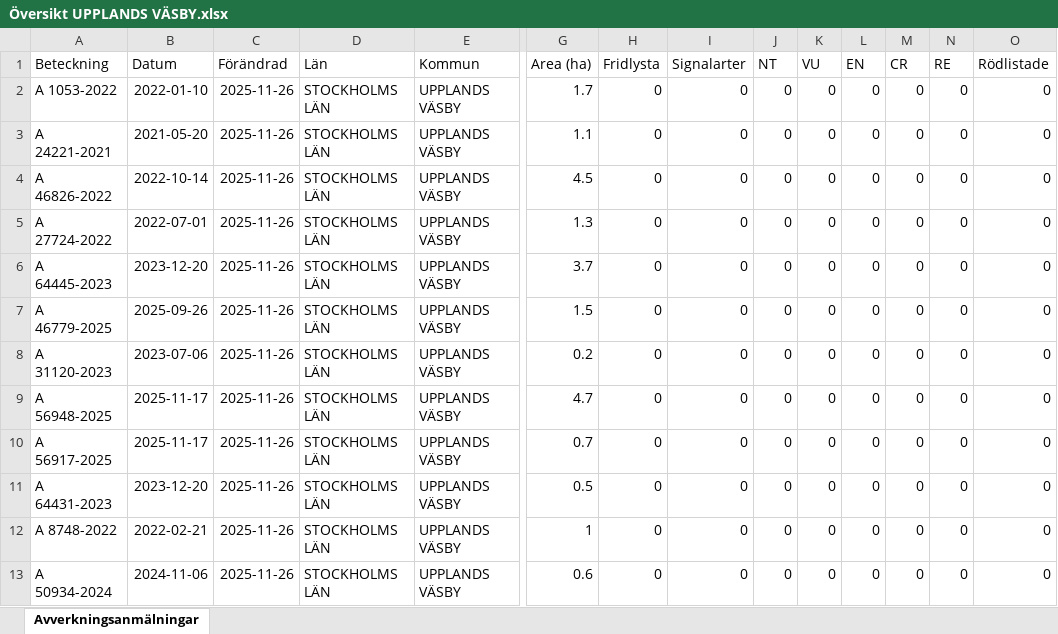
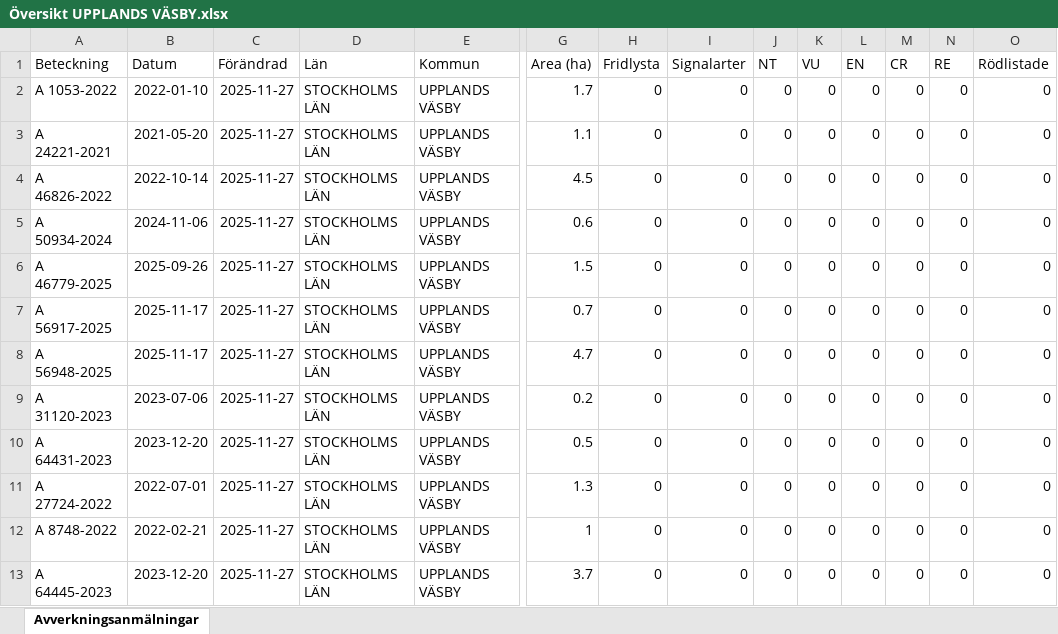
Before and after one commit to klasma/Logging_0114, an Excel workbook: Översikt UPPLANDS VÄSBY.xlsx, sheet Avverkningsanmälningar, drawn as a sheet; only a part is shown, gaps mark what is left out; values as stored, in another font and other column widths than the file's, no borders; removed rows and columns are numbered as before the commit, all else as after; rows hold the shown columns only; the diff names each change by its address in the sheet, - before the commit and + after, or states it on an @@ line.

```diff
--- a/Översikt UPPLANDS VÄSBY.xlsx (sheet Avverkningsanmälningar)
+++ b/Översikt UPPLANDS VÄSBY.xlsx (sheet Avverkningsanmälningar)
-C2:C4 (Förändrad): 2025-11-26
+C2:C4 (Förändrad): 2025-11-27
-row 5: A 27724-2022 | 2022-07-01 | 2025-11-26 | STOCKHOLMS LÄN | UPPLANDS VÄSBY | 1.3 | 0 | 0 | 0 | 0 | 0 | 0 | 0 | 0
-A5 (Beteckning): A 64445-2023
+A5 (Beteckning): A 50934-2024
-B5 (Datum): 2023-12-20
+B5 (Datum): 2024-11-06
-C5:C10 (Förändrad): 2025-11-26
+C5:C10 (Förändrad): 2025-11-27
-G5 (Area (ha)): 3.7
+G5 (Area (ha)): 0.6
-A7 (Beteckning): A 31120-2023
+A7 (Beteckning): A 56917-2025
-B7 (Datum): 2023-07-06
+B7 (Datum): 2025-11-17
-G7 (Area (ha)): 0.2
+G7 (Area (ha)): 0.7
-A9 (Beteckning): A 56917-2025
+A9 (Beteckning): A 31120-2023
-B9 (Datum): 2025-11-17
+B9 (Datum): 2023-07-06
-G9 (Area (ha)): 0.7
+G9 (Area (ha)): 0.2
+row 11: A 27724-2022 | 2022-07-01 | 2025-11-27 | STOCKHOLMS LÄN | UPPLANDS VÄSBY | 1.3 | 0 | 0 | 0 | 0 | 0 | 0 | 0 | 0
-C12:C13 (Förändrad): 2025-11-26
+C12:C13 (Förändrad): 2025-11-27
-A13 (Beteckning): A 50934-2024
+A13 (Beteckning): A 64445-2023
-B13 (Datum): 2024-11-06
+B13 (Datum): 2023-12-20
-G13 (Area (ha)): 0.6
+G13 (Area (ha)): 3.7
```
Also changed, not shown: 1 other file.
